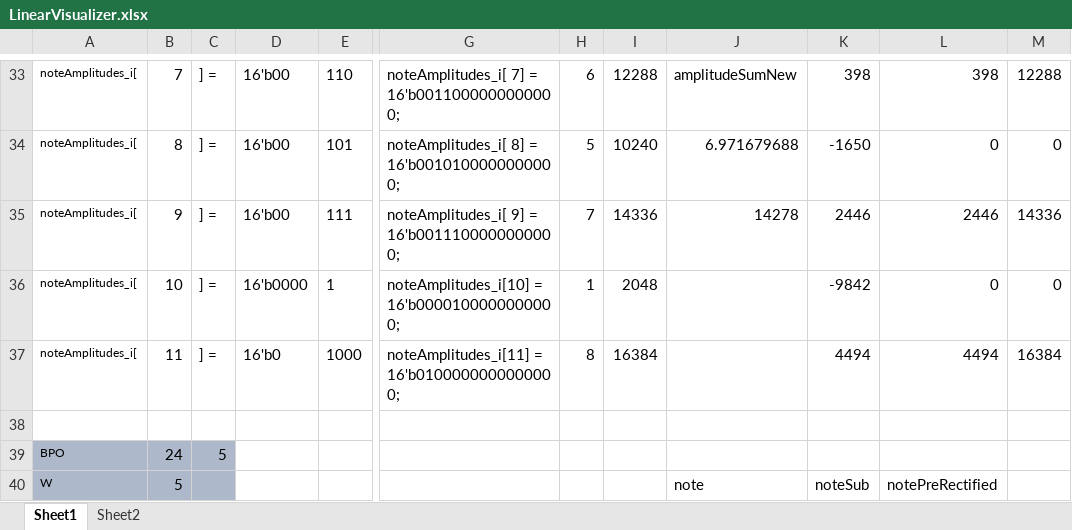
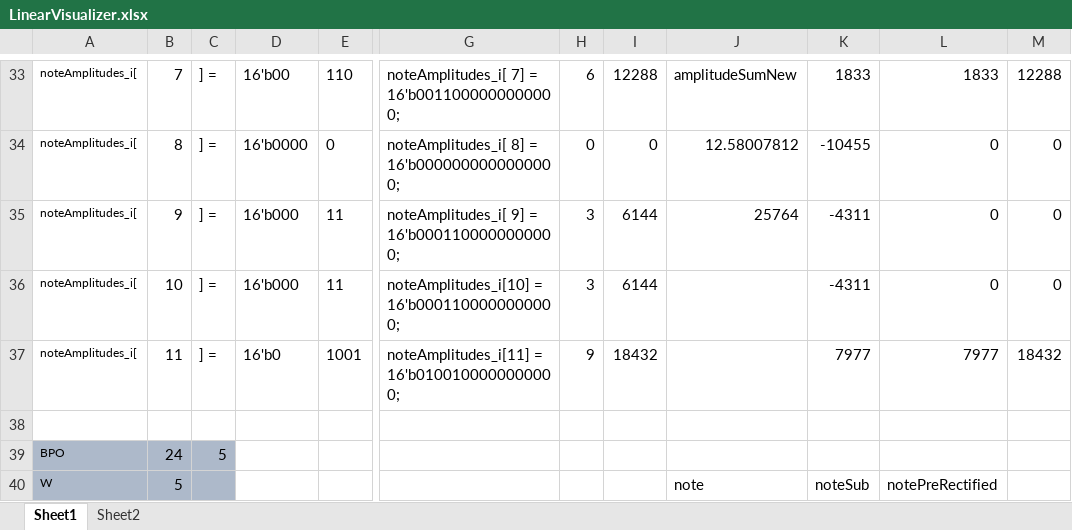
Before and after one commit to CaiB/CCHW, an Excel workbook: other/LinearVisualizer.xlsx, sheet Sheet1, drawn as a sheet; only a part is shown, gaps mark what is left out; values as stored, in another font and other column widths than the file's, no borders; the diff covers the shown part only; the diff names each change by its address in the sheet, - before the commit and + after, or states it on an @@ line.

```diff
--- a/other/LinearVisualizer.xlsx (sheet Sheet1)
+++ b/other/LinearVisualizer.xlsx (sheet Sheet1)
-K33: 398
+K33: 1833
-L33: 398
+L33: 1833
-D34: 16'b00
+D34: 16'b0000
-E34: 101
+E34: 0
-G34: noteAmplitudes_i[ 8] = 16'b0010100000000000;
+G34: noteAmplitudes_i[ 8] = 16'b0000000000000000;
-H34: 5
+H34: 0
-I34: 10240
+I34: 0
-J34: 6.971679688
+J34: 12.58007812
-K34: -1650
+K34: -10455
-D35: 16'b00
+D35: 16'b000
-E35: 111
+E35: 11
-G35: noteAmplitudes_i[ 9] = 16'b0011100000000000;
+G35: noteAmplitudes_i[ 9] = 16'b0001100000000000;
-H35: 7
+H35: 3
-I35: 14336
+I35: 6144
-J35: 14278
+J35: 25764
-K35: 2446
+K35: -4311
-L35: 2446
+L35: 0
-M35: 14336
+M35: 0
-D36: 16'b0000
+D36: 16'b000
-E36: 1
+E36: 11
-G36: noteAmplitudes_i[10] = 16'b0000100000000000;
+G36: noteAmplitudes_i[10] = 16'b0001100000000000;
-H36: 1
+H36: 3
-I36: 2048
+I36: 6144
-K36: -9842
+K36: -4311
-E37: 1000
+E37: 1001
-G37: noteAmplitudes_i[11] = 16'b0100000000000000;
+G37: noteAmplitudes_i[11] = 16'b0100100000000000;
-H37: 8
+H37: 9
-I37: 16384
+I37: 18432
-K37: 4494
+K37: 7977
-L37: 4494
+L37: 7977
-M37: 16384
+M37: 18432
```
Also changed, not shown: 13 added rows, 13 removed rows and 56 edited cells elsewhere in this sheet, formulas that keep their value, 1 other file.
